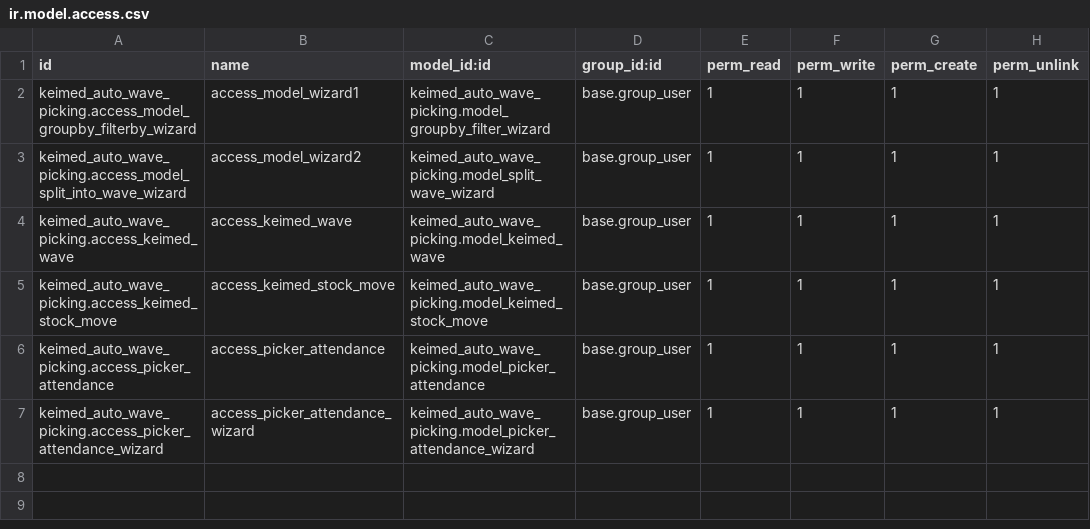
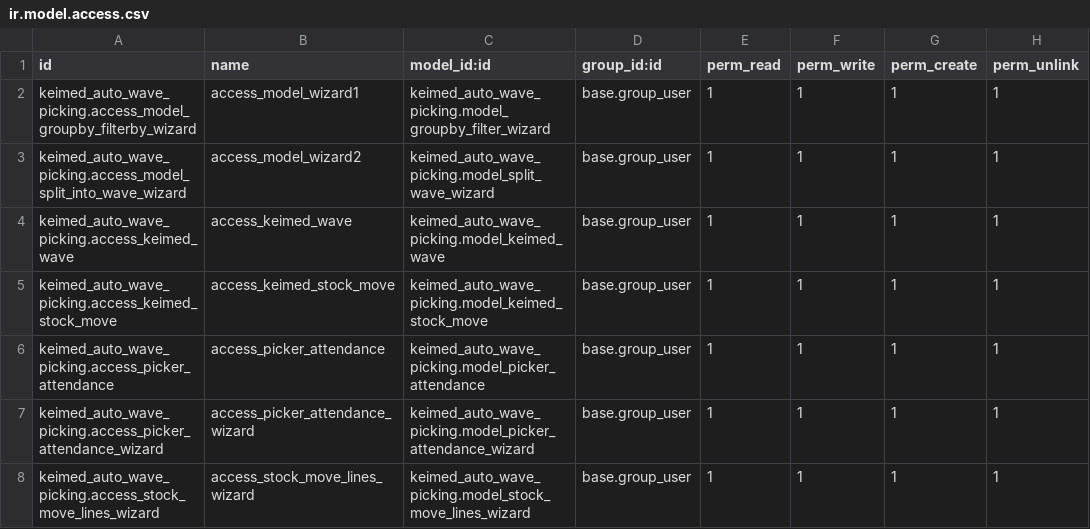
Before and after one commit to krup-odoo/offshore-addons, a CSV file: keimed_auto_wave_picking/security/ir.model.access.csv, drawn as a sheet.

Commit message:
[IMP] added wizard for stock move lines, calculated quantity and changed relational field

```diff
--- a/keimed_auto_wave_picking/security/ir.model.access.csv
+++ b/keimed_auto_wave_picking/security/ir.model.access.csv
@@ -7 +7,2 @@ keimed_auto_wave_picking.access_picker_attendance,access_picker_attendance,keime
 keimed_auto_wave_picking.access_picker_attendance_wizard,access_picker_attendance_wizard,keimed_auto_wave_picking.model_picker_attendance_wizard,base.group_user,1,1,1,1
+keimed_auto_wave_picking.access_stock_move_lines_wizard,access_stock_move_lines_wizard,keimed_auto_wave_picking.model_stock_move_lines_wizard,base.group_user,1,1,1,1
```
Also changed, not shown: 7 other files.
